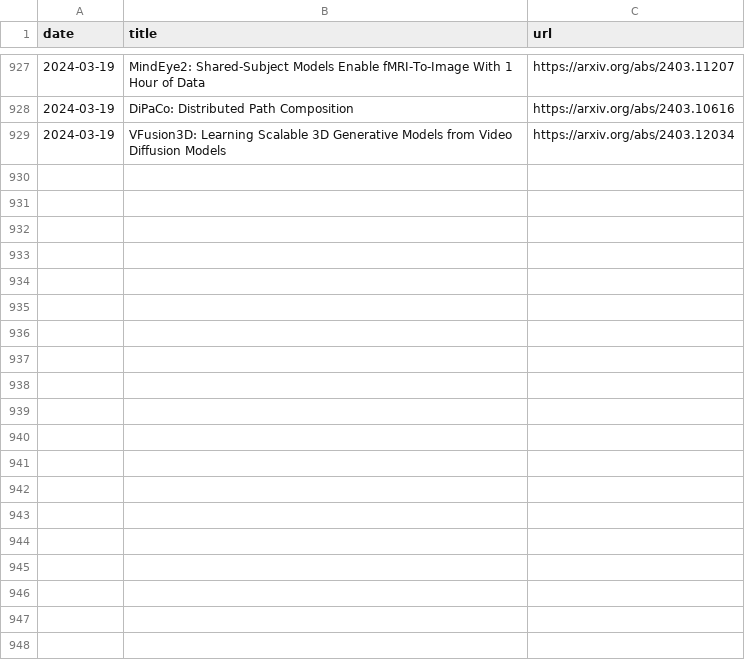
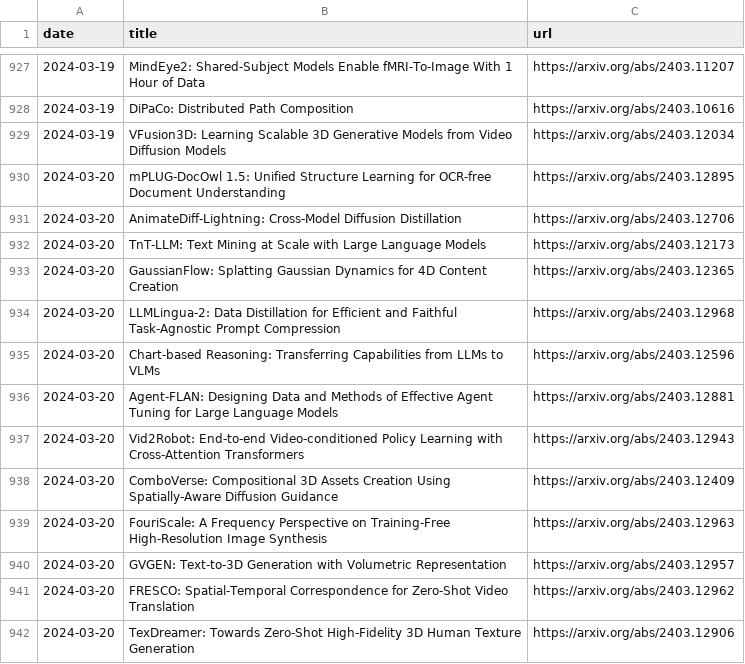
Before and after one commit to l-yohai/daily_papers_ko, a CSV file: paper_logs/papers_list.csv, drawn as a sheet; only a part is shown, gaps mark what is left out; the diff names each change by its address in the sheet, - before the commit and + after, or states it on an @@ line.

Commit message:
Update README and daily papers

```diff
--- a/paper_logs/papers_list.csv
+++ b/paper_logs/papers_list.csv
+row 930: 2024-03-20 | mPLUG-DocOwl 1.5: Unified Structure Learning for OCR-free Document Understanding | https://arxiv.org/abs/2403.12895
+row 931: 2024-03-20 | AnimateDiff-Lightning: Cross-Model Diffusion Distillation | https://arxiv.org/abs/2403.12706
+row 932: 2024-03-20 | TnT-LLM: Text Mining at Scale with Large Language Models | https://arxiv.org/abs/2403.12173
+row 933: 2024-03-20 | GaussianFlow: Splatting Gaussian Dynamics for 4D Content Creation | https://arxiv.org/abs/2403.12365
+row 934: 2024-03-20 | LLMLingua-2: Data Distillation for Efficient and Faithful Task-Agnostic Prompt Compression | https://arxiv.org/abs/2403.12968
+row 935: 2024-03-20 | Chart-based Reasoning: Transferring Capabilities from LLMs to VLMs | https://arxiv.org/abs/2403.12596
+row 936: 2024-03-20 | Agent-FLAN: Designing Data and Methods of Effective Agent Tuning for Large Language Models | https://arxiv.org/abs/2403.12881
+row 937: 2024-03-20 | Vid2Robot: End-to-end Video-conditioned Policy Learning with Cross-Attention Transformers | https://arxiv.org/abs/2403.12943
+row 938: 2024-03-20 | ComboVerse: Compositional 3D Assets Creation Using Spatially-Aware Diffusion Guidance | https://arxiv.org/abs/2403.12409
+row 939: 2024-03-20 | FouriScale: A Frequency Perspective on Training-Free High-Resolution Image Synthesis | https://arxiv.org/abs/2403.12963
+row 940: 2024-03-20 | GVGEN: Text-to-3D Generation with Volumetric Representation | https://arxiv.org/abs/2403.12957
+row 941: 2024-03-20 | FRESCO: Spatial-Temporal Correspondence for Zero-Shot Video Translation | https://arxiv.org/abs/2403.12962
+row 942: 2024-03-20 | TexDreamer: Towards Zero-Shot High-Fidelity 3D Human Texture Generation | https://arxiv.org/abs/2403.12906
```
Also changed, not shown: 1 other file.
